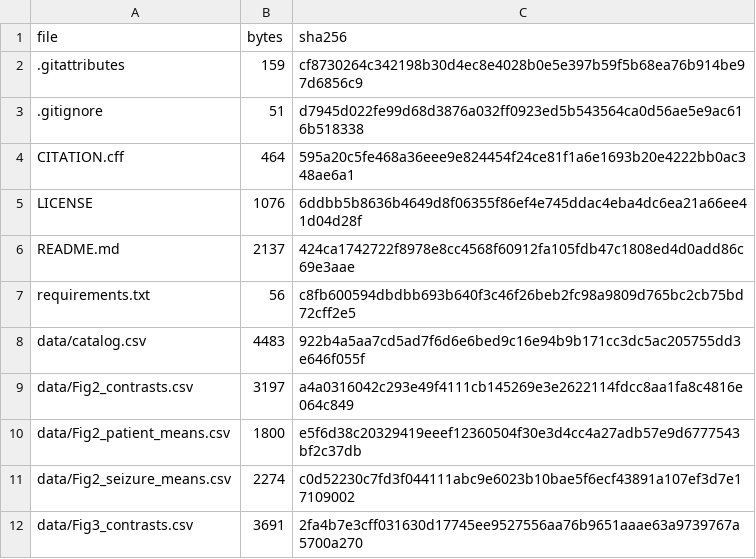
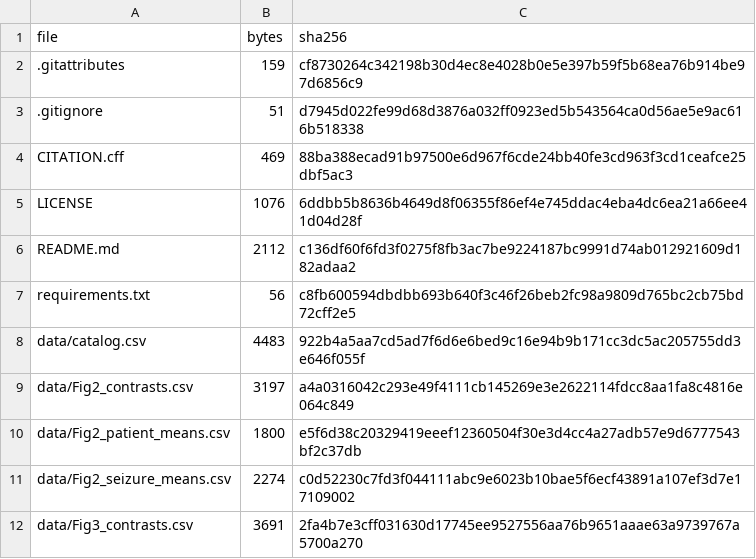
Before and after one commit to crazybingoo/dmwa-hyperedge-overlap-reorganization, a CSV file: metadata/SHA256.csv, drawn as a sheet; only a part is shown.

```diff
--- a/metadata/SHA256.csv
+++ b/metadata/SHA256.csv
@@ -3,5 +3,5 @@ file,bytes,sha256
 .gitignore,51,d7945d022fe99d68d3876a032ff0923ed5b543564ca0d56ae5e9ac616b518338
-CITATION.cff,464,595a20c5fe468a36eee9e824454f24ce81f1a6e1693b20e4222bb0ac348ae6a1
+CITATION.cff,469,88ba388ecad91b97500e6d967f6cde24bb40fe3cd963f3cd1ceafce25dbf5ac3
 LICENSE,1076,6ddbb5b8636b4649d8f06355f86ef4e745ddac4eba4dc6ea21a66ee41d04d28f
-README.md,2137,424ca1742722f8978e8cc4568f60912fa105fdb47c1808ed4d0add86c69e3aae
+README.md,2112,c136df60f6fd3f0275f8fb3ac7be9224187bc9991d74ab012921609d182adaa2
 requirements.txt,56,c8fb600594dbdbb693b640f3c46f26beb2fc98a9809d765bc2cb75bd72cff2e5
```
Also changed, not shown: 2 other files.
